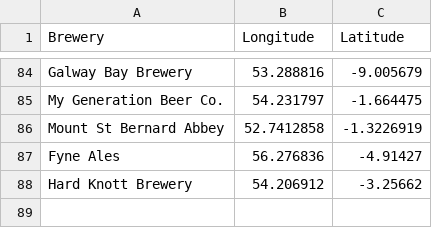
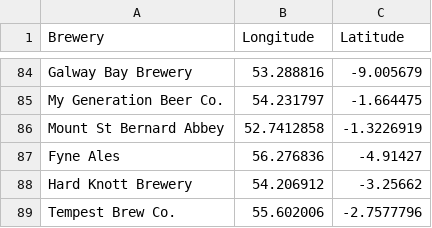
Before and after one commit to JoeBillingsley/JoeTheAverage.github.io, a CSV file: _data/acquired_beers.csv, drawn as a sheet; only a part is shown, gaps mark what is left out.

Commit message:
Update acquired_beers.csv

```diff
--- a/_data/acquired_beers.csv
+++ b/_data/acquired_beers.csv
@@ -88 +88,2 @@ Fyne Ales,56.276836,-4.91427
 Hard Knott Brewery,54.206912,-3.25662
+Tempest Brew Co.,55.602006,-2.7577796
```
